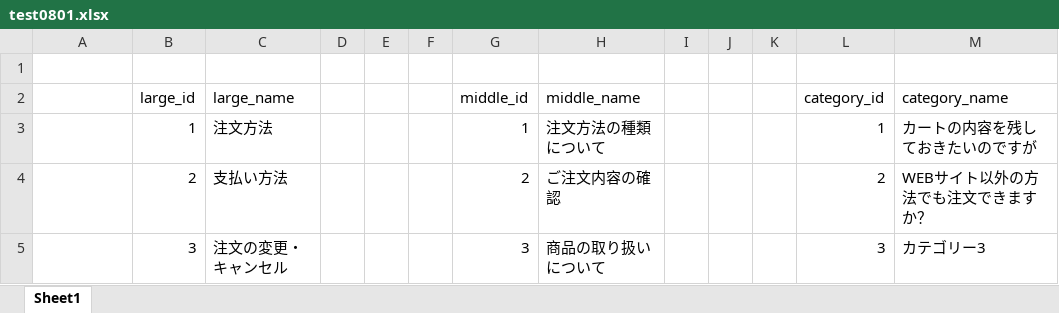
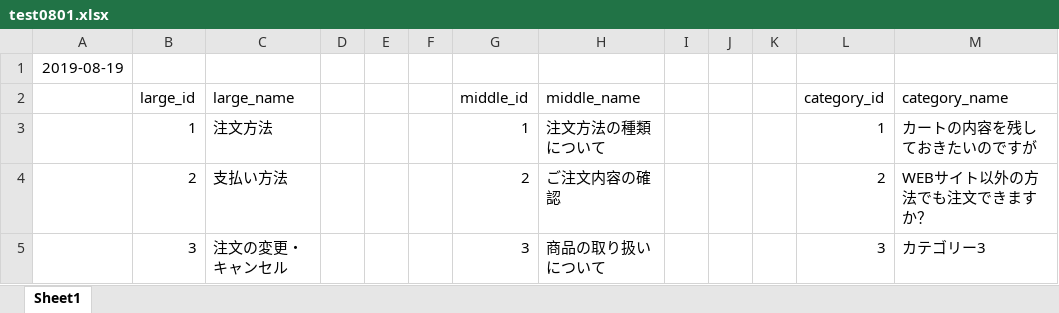
Before and after one commit to tokuda-grv/0819, an Excel workbook: test0801.xlsx, sheet Sheet1, drawn as a sheet; only a part is shown; values as stored, in another font and other column widths than the file's, no borders; the diff names each change by its address in the sheet, - before the commit and + after, or states it on an @@ line.

Commit message:
ファイルの更新

```diff
--- a/test0801.xlsx (sheet Sheet1)
+++ b/test0801.xlsx (sheet Sheet1)
-A1: (empty)
+A1: 2019-08-19
```
